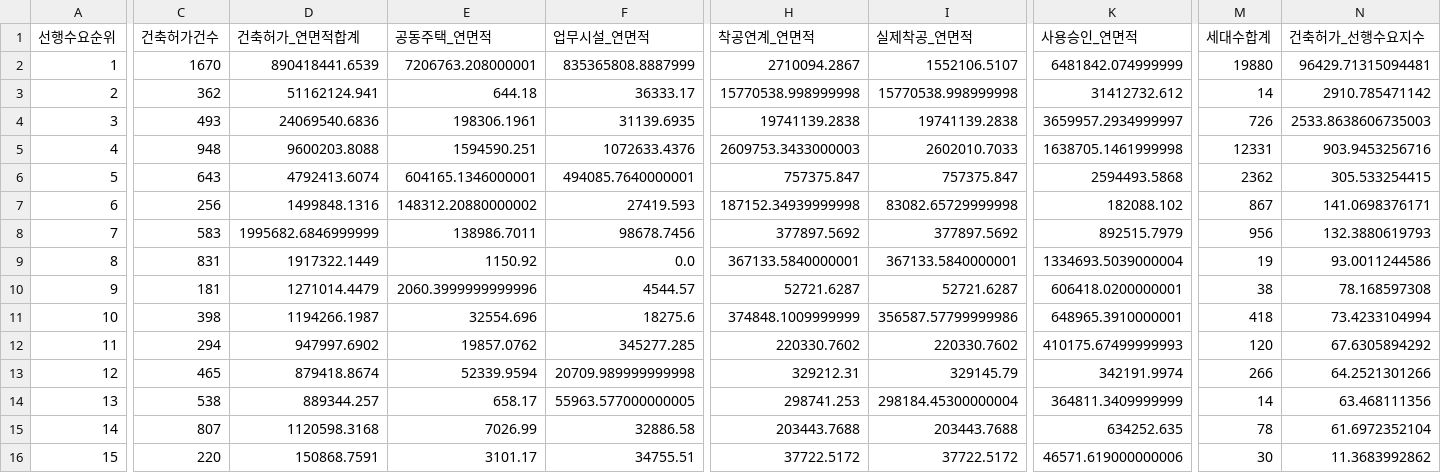
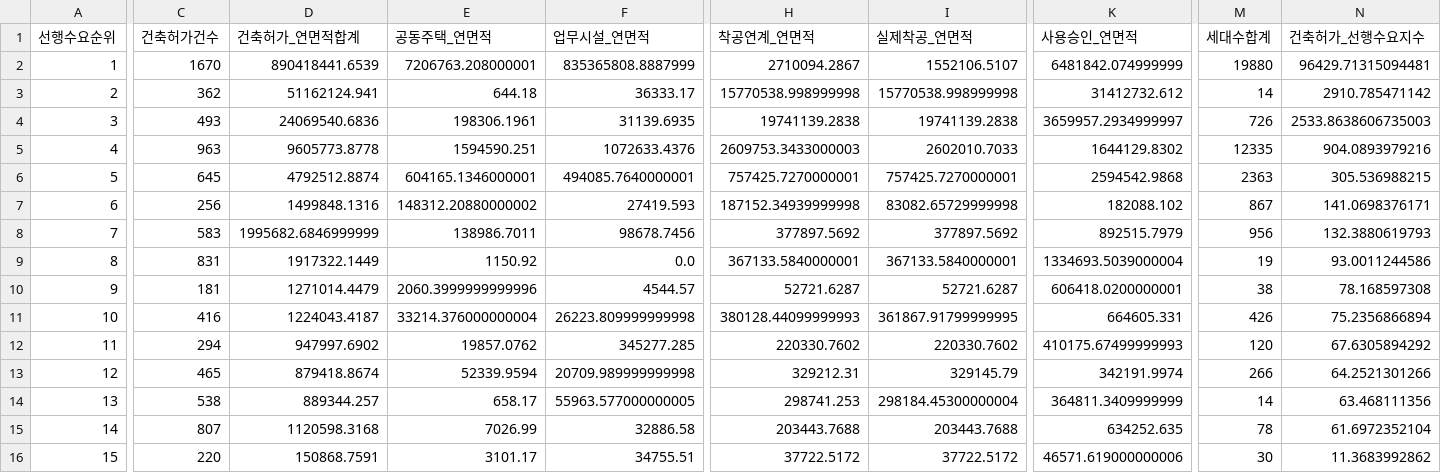
Before and after one commit to Ronaldooh123/steel-demand-report, a CSV file: data/cache/archhub_basis_region_summary_latest.csv, drawn as a sheet; only a part is shown, gaps mark what is left out; the diff names each change by its address in the sheet, - before the commit and + after, or states it on an @@ line.

```diff
--- a/data/cache/archhub_basis_region_summary_latest.csv
+++ b/data/cache/archhub_basis_region_summary_latest.csv
-C5 (건축허가건수): 948
+C5 (건축허가건수): 963
-D5 (건축허가_연면적합계): 9600203.8088
+D5 (건축허가_연면적합계): 9605773.8778
-K5 (사용승인_연면적): 1638705.1461999998
+K5 (사용승인_연면적): 1644129.8302
-M5 (세대수합계): 12331
+M5 (세대수합계): 12335
-N5 (건축허가_선행수요지수): 903.9453256716
+N5 (건축허가_선행수요지수): 904.0893979216
-C6 (건축허가건수): 643
+C6 (건축허가건수): 645
-D6 (건축허가_연면적합계): 4792413.6074
+D6 (건축허가_연면적합계): 4792512.8874
-H6 (착공연계_연면적): 757375.847
+H6 (착공연계_연면적): 757425.7270000001
-I6 (실제착공_연면적): 757375.847
+I6 (실제착공_연면적): 757425.7270000001
-K6 (사용승인_연면적): 2594493.5868
+K6 (사용승인_연면적): 2594542.9868
-M6 (세대수합계): 2362
+M6 (세대수합계): 2363
-N6 (건축허가_선행수요지수): 305.533254415
+N6 (건축허가_선행수요지수): 305.536988215
-C11 (건축허가건수): 398
+C11 (건축허가건수): 416
-D11 (건축허가_연면적합계): 1194266.1987
+D11 (건축허가_연면적합계): 1224043.4187
-E11 (공동주택_연면적): 32554.696
+E11 (공동주택_연면적): 33214.376000000004
-F11 (업무시설_연면적): 18275.6
+F11 (업무시설_연면적): 26223.809999999998
-H11 (착공연계_연면적): 374848.1009999999
+H11 (착공연계_연면적): 380128.44099999993
-I11 (실제착공_연면적): 356587.57799999986
+I11 (실제착공_연면적): 361867.91799999995
-K11 (사용승인_연면적): 648965.3910000001
+K11 (사용승인_연면적): 664605.331
-M11 (세대수합계): 418
+M11 (세대수합계): 426
-N11 (건축허가_선행수요지수): 73.4233104994
+N11 (건축허가_선행수요지수): 75.2356866894
```
Also changed, not shown: 2 other files.
